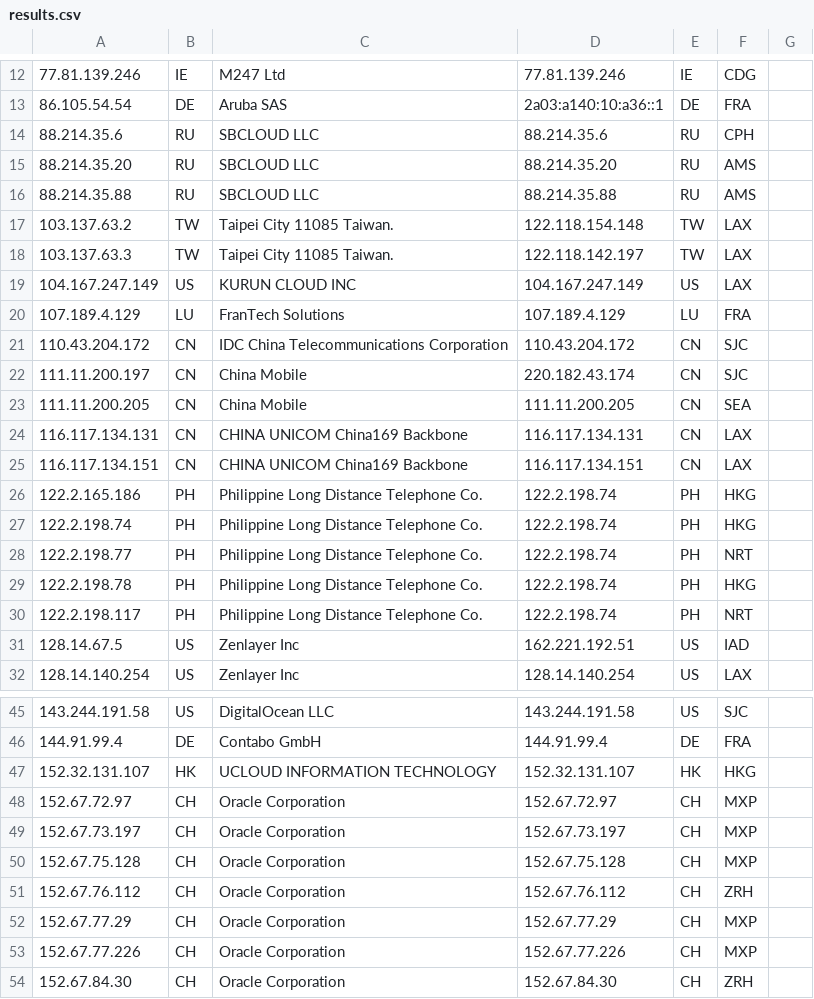
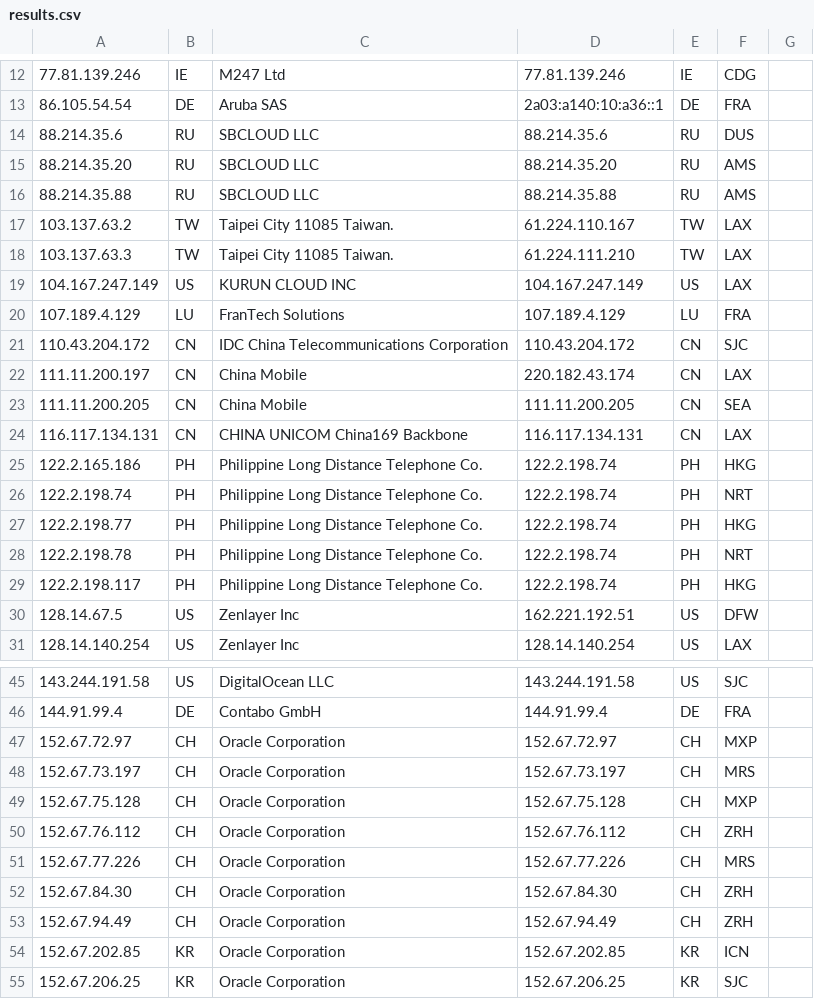
Before and after one commit to tr1s7an/Unofficial-Cloudflare-nodes, a CSV file: results.csv, drawn as a sheet; only a part is shown, gaps mark what is left out; the shorter side is filled out with more unchanged rows; removed rows and columns are numbered as before the commit, all else as after; the diff covers the shown part only; the diff names each change by its address in the sheet, - before the commit and + after, or states it on an @@ line.

Commit message:
Update

```diff
--- a/results.csv
+++ b/results.csv
-F14: CPH
+F14: DUS
-D17: 122.118.154.148
+D17: 61.224.110.167
-D18: 122.118.142.197
+D18: 61.224.111.210
-F22: SJC
+F22: LAX
-row 25: 116.117.134.151 | CN | CHINA UNICOM China169 Backbone | 116.117.134.151 | CN | LAX
-F26: HKG
+F26: NRT
-F27: NRT
+F27: HKG
-F28: HKG
+F28: NRT
-F29: NRT
+F29: HKG
-F30: IAD
+F30: DFW
-row 47: 152.32.131.107 | HK | UCLOUD INFORMATION TECHNOLOGY | 152.32.131.107 | HK | HKG
-F48: MXP
+F48: MRS
-row 52: 152.67.77.29 | CH | Oracle Corporation | 152.67.77.29 | CH | MXP
-F51: MXP
+F51: MRS
```
Also changed, not shown: 2 added rows and 6 edited cells elsewhere in this file.
